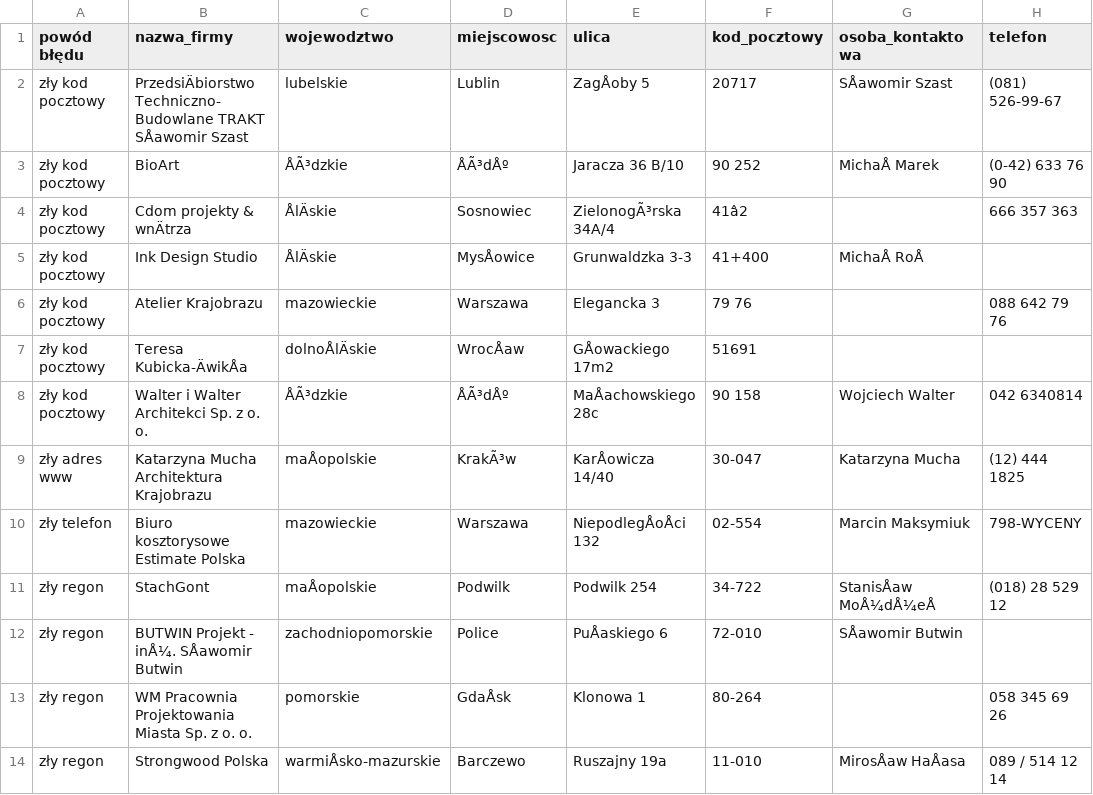
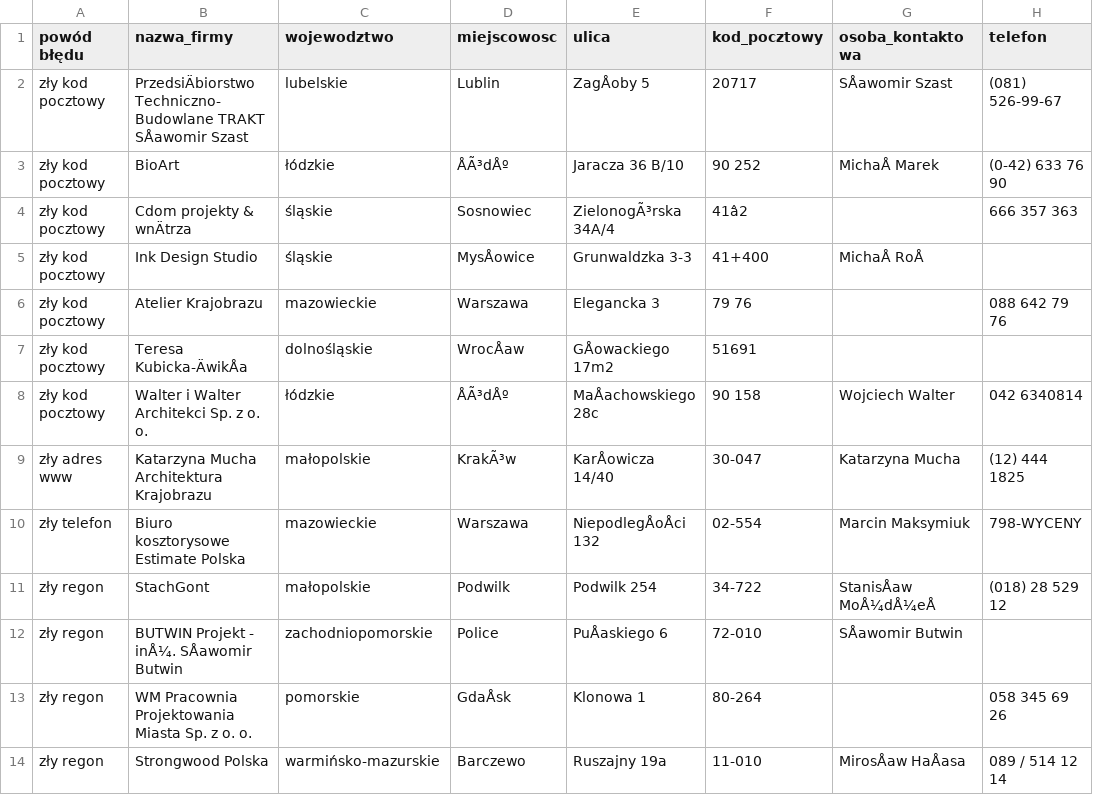
Before and after one commit to jwarzocha/new, a CSV file: PraktykiMySQL3/niewczytane.csv, drawn as a sheet; only a part is shown; the diff names each change by its address in the sheet, - before the commit and + after, or states it on an @@ line.

```diff
--- a/PraktykiMySQL3/niewczytane.csv
+++ b/PraktykiMySQL3/niewczytane.csv
-C3 (wojewodztwo): ÅÃ³dzkie
+C3 (wojewodztwo): łódzkie
-C4:C5 (wojewodztwo): ÅlÄskie
+C4:C5 (wojewodztwo): śląskie
-C7 (wojewodztwo): dolnoÅlÄskie
+C7 (wojewodztwo): dolnośląskie
-C8 (wojewodztwo): ÅÃ³dzkie
+C8 (wojewodztwo): łódzkie
-C9 (wojewodztwo): maÅopolskie
+C9 (wojewodztwo): małopolskie
-C11 (wojewodztwo): maÅopolskie
+C11 (wojewodztwo): małopolskie
-C14 (wojewodztwo): warmiÅsko-mazurskie
+C14 (wojewodztwo): warmińsko-mazurskie
```
Also changed, not shown: 2 other files.
